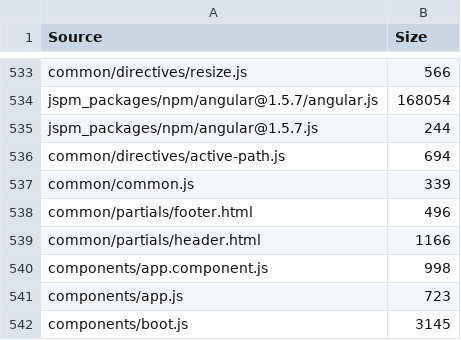
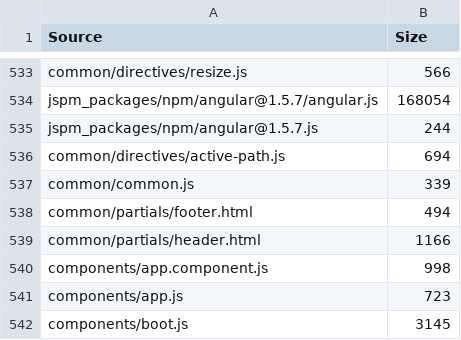
Before and after one commit to Hypercubed/Project-Chi, a TSV file: components/bundle.tsv, drawn as a sheet; only a part is shown, gaps mark what is left out.

```diff
--- a/components/bundle.tsv
+++ b/components/bundle.tsv
@@ -537,3 +537,3 @@ common/directives/active-path.js	694
 common/common.js	339
-common/partials/footer.html	496
+common/partials/footer.html	494
 common/partials/header.html	1166
```
Also changed, not shown: 4 other files.
